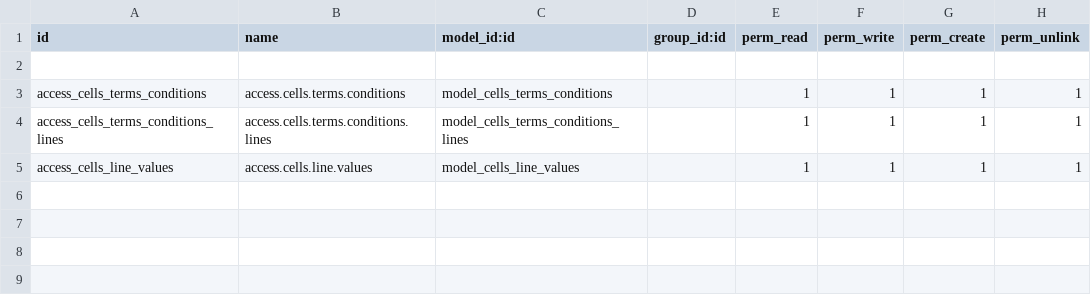
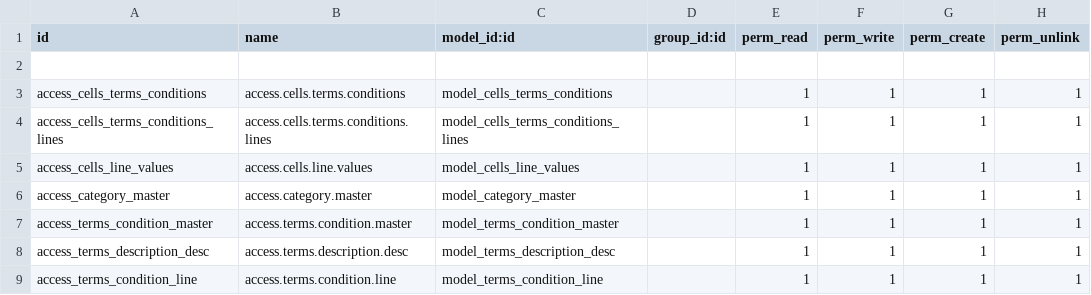
Before and after one commit to basithallied/cells, a CSV file: zin_sale_order/security/ir.model.access.csv, drawn as a sheet; the diff names each change by its address in the sheet, - before the commit and + after, or states it on an @@ line.

Commit message:
terms and conditions

```diff
--- a/zin_sale_order/security/ir.model.access.csv
+++ b/zin_sale_order/security/ir.model.access.csv
+row 6: access_category_master | access.category.master | model_category_master |  | 1 | 1 | 1 | 1
+row 7: access_terms_condition_master | access.terms.condition.master | model_terms_condition_master |  | 1 | 1 | 1 | 1
+row 8: access_terms_description_desc | access.terms.description.desc | model_terms_description_desc |  | 1 | 1 | 1 | 1
+row 9: access_terms_condition_line | access.terms.condition.line | model_terms_condition_line |  | 1 | 1 | 1 | 1
```
Also changed, not shown: 6 other files.
